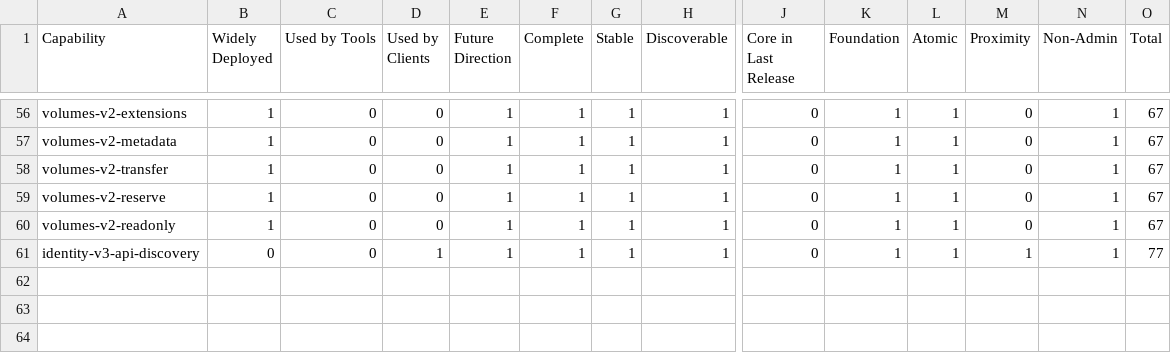
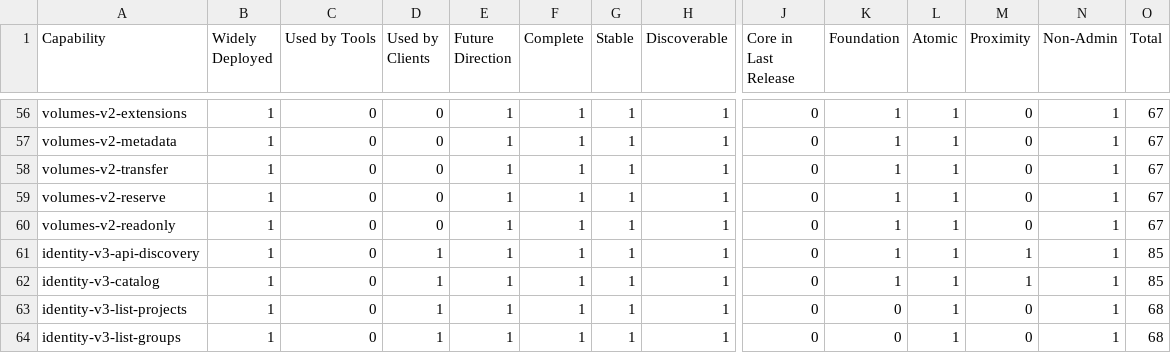
Before and after one commit to openstack-archive/interop, a CSV file: working_materials/tabulated_scores.csv, drawn as a sheet; only a part is shown, gaps mark what is left out; rows hold the shown columns only; the diff names each change by its address in the sheet, - before the commit and + after, or states it on an @@ line.

Commit message:
Added keystone scoring for Mitaka release cycle.
Scored an existing advisory capability (identity-v3-api-discovery) and
made it required in next.json.

Scored 3 new capabilities for which I couldn't find tests, adding
them however for discussion. One of the new capabilities,
identity-v3-catalog refers to the catalog that is returned when calling
the current required capability identity-v3-tokens-create. Users may be
relying on the catalog to be there, so I think it is worth discussing.

identity-v3-list-projects and identity-v3-list-groups are worth
discussing and consider for addition of new tests.

The rationale for this scoring as well as input from keystone's PTL can
be found in working_materials/keystone_capabilities_info.csv.

Change-Id: Id444f5e982f2e81f140e285c305e9c322f5b9f42

```diff
--- a/working_materials/tabulated_scores.csv
+++ b/working_materials/tabulated_scores.csv
-B61 (Widely Deployed): 0
+B61 (Widely Deployed): 1
-O61 (Total): 77
+O61 (Total): 85
+row 62: identity-v3-catalog | 1 | 0 | 1 | 1 | 1 | 1 | 1 | 0 | 1 | 1 | 1 | 1 | 85
+row 63: identity-v3-list-projects | 1 | 0 | 1 | 1 | 1 | 1 | 1 | 0 | 0 | 1 | 0 | 1 | 68
+row 64: identity-v3-list-groups | 1 | 0 | 1 | 1 | 1 | 1 | 1 | 0 | 0 | 1 | 0 | 1 | 68
```
Also changed, not shown: 3 other files.
